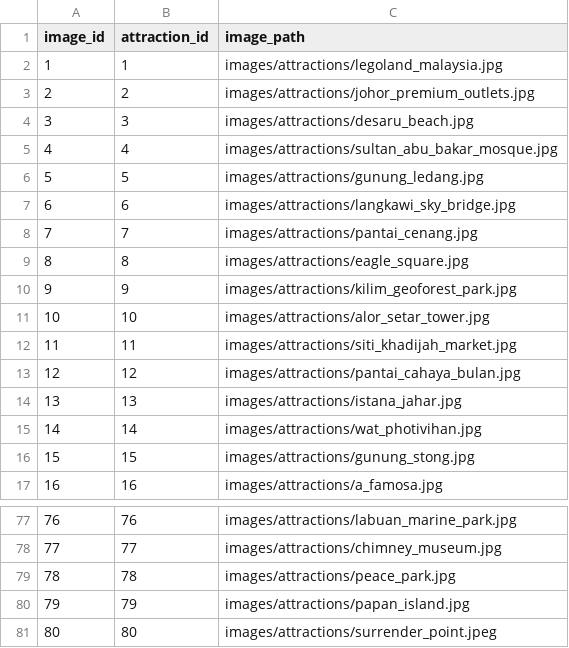
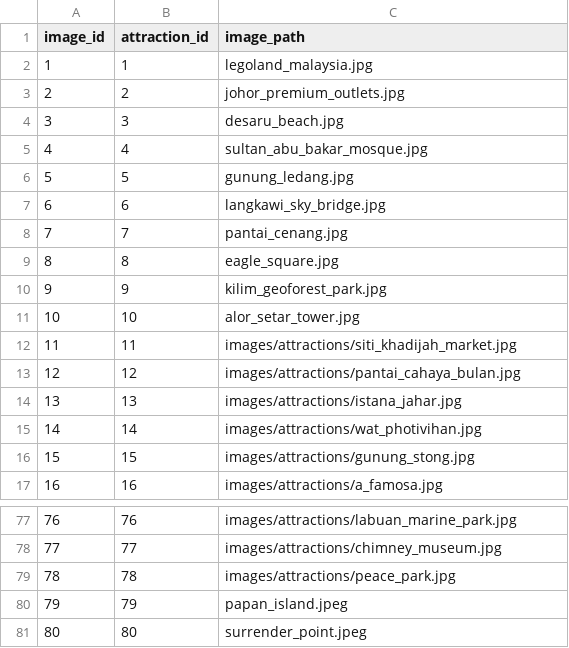
Before and after one commit to ernestttt69/ExploreMy, a CSV file: database/data/attraction_image.csv, drawn as a sheet; only a part is shown, gaps mark what is left out.

Commit message:
Update tourism recommendation module

```diff
--- a/database/data/attraction_image.csv
+++ b/database/data/attraction_image.csv
@@ -1,12 +1,12 @@
 image_id,attraction_id,image_path
-1,1,images/attractions/legoland_malaysia.jpg
-2,2,images/attractions/johor_premium_outlets.jpg
-3,3,images/attractions/desaru_beach.jpg
-4,4,images/attractions/sultan_abu_bakar_mosque.jpg
-5,5,images/attractions/gunung_ledang.jpg
-6,6,images/attractions/langkawi_sky_bridge.jpg
-7,7,images/attractions/pantai_cenang.jpg
-8,8,images/attractions/eagle_square.jpg
-9,9,images/attractions/kilim_geoforest_park.jpg
-10,10,images/attractions/alor_setar_tower.jpg
+1,1,legoland_malaysia.jpg
+2,2,johor_premium_outlets.jpg
+3,3,desaru_beach.jpg
+4,4,sultan_abu_bakar_mosque.jpg
+5,5,gunung_ledang.jpg
+6,6,langkawi_sky_bridge.jpg
+7,7,pantai_cenang.jpg
+8,8,eagle_square.jpg
+9,9,kilim_geoforest_park.jpg
+10,10,alor_setar_tower.jpg
 11,11,images/attractions/siti_khadijah_market.jpg
@@ -79,3 +79,3 @@ image_id,attraction_id,image_path
 78,78,images/attractions/peace_park.jpg
-79,79,images/attractions/papan_island.jpg
-80,80,images/attractions/surrender_point.jpeg
+79,79,papan_island.jpeg
+80,80,surrender_point.jpeg
```
